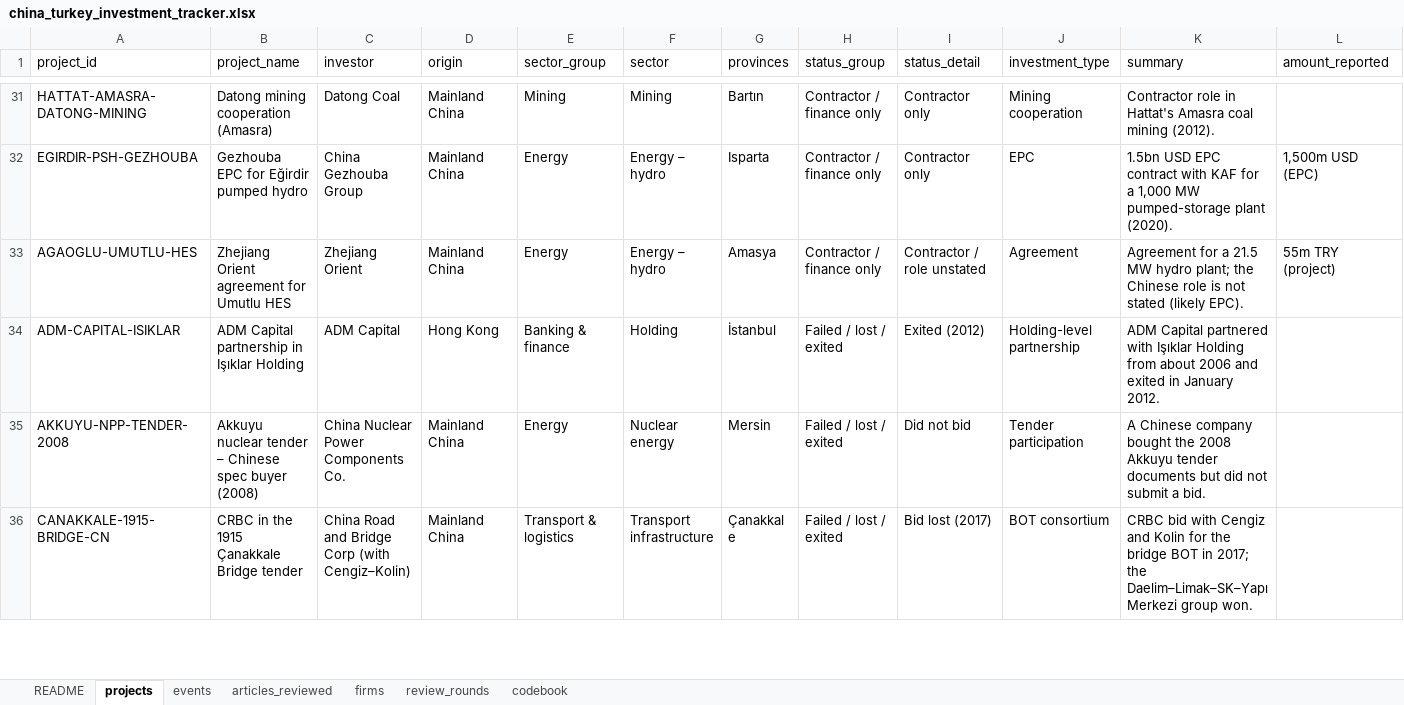
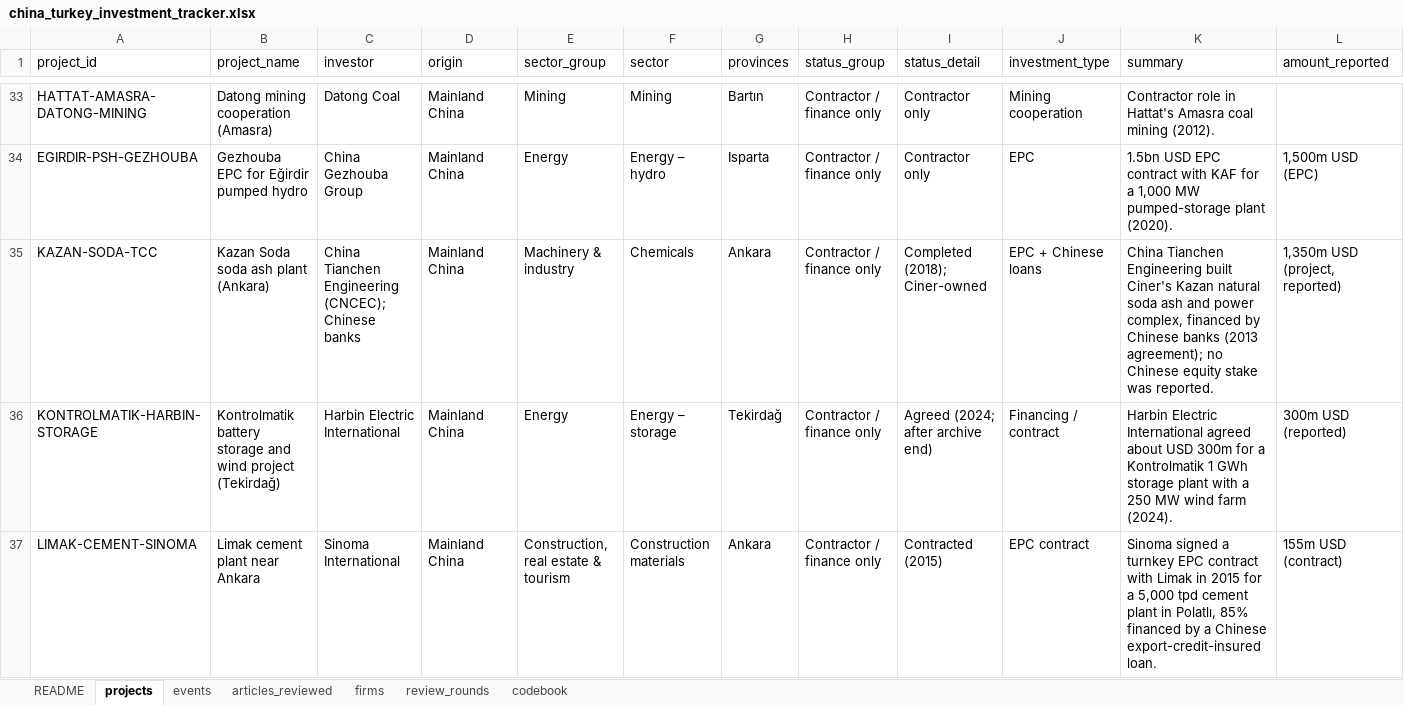
Before and after one commit to osmandemirbag/osmandemirbag.github.io, an Excel workbook: chineseinvestmenttracker/data/china_turkey_investment_tracker.xlsx, sheet projects, drawn as a sheet; only a part is shown, gaps mark what is left out; the shorter side is filled out with more unchanged rows; values as stored, in another font and other column widths than the file's, no borders; rows hold the shown columns only; the diff covers the shown part only; the diff names each change by its address in the sheet, - before the commit and + after, or states it on an @@ line.

```diff
--- a/chineseinvestmenttracker/data/china_turkey_investment_tracker.xlsx (sheet projects)
+++ b/chineseinvestmenttracker/data/china_turkey_investment_tracker.xlsx (sheet projects)
+row 35: KAZAN-SODA-TCC | Kazan Soda soda ash plant (Ankara) | China Tianchen Engineering (CNCEC); Chinese banks | Mainland China | Machinery & industry | Chemicals | Ankara | Contractor / finance only | Completed (2018); Ciner-owned | EPC + Chinese loans | China Tianchen Engineering built Ciner's Kazan natural soda ash and power complex, financed by Chinese banks (2013 agreement); no Chinese equity stake was reported. | 1,350m USD (project, reported)
+row 36: KONTROLMATIK-HARBIN-STORAGE | Kontrolmatik battery storage and wind project (Tekirdağ) | Harbin Electric International | Mainland China | Energy | Energy – storage | Tekirdağ | Contractor / finance only | Agreed (2024; after archive end) | Financing / contract | Harbin Electric International agreed about USD 300m for a Kontrolmatik 1 GWh storage plant with a 250 MW wind farm (2024). | 300m USD (reported)
+row 37: LIMAK-CEMENT-SINOMA | Limak cement plant near Ankara | Sinoma International | Mainland China | Construction, real estate & tourism | Construction materials | Ankara | Contractor / finance only | Contracted (2015) | EPC contract | Sinoma signed a turnkey EPC contract with Limak in 2015 for a 5,000 tpd cement plant in Polatlı, 85% financed by a Chinese export-credit-insured loan. | 155m USD (contract)
```
Also changed, not shown: 7 added rows and 1 edited cell elsewhere in this sheet, sheet events, sheet articles_reviewed, 6 other files.
